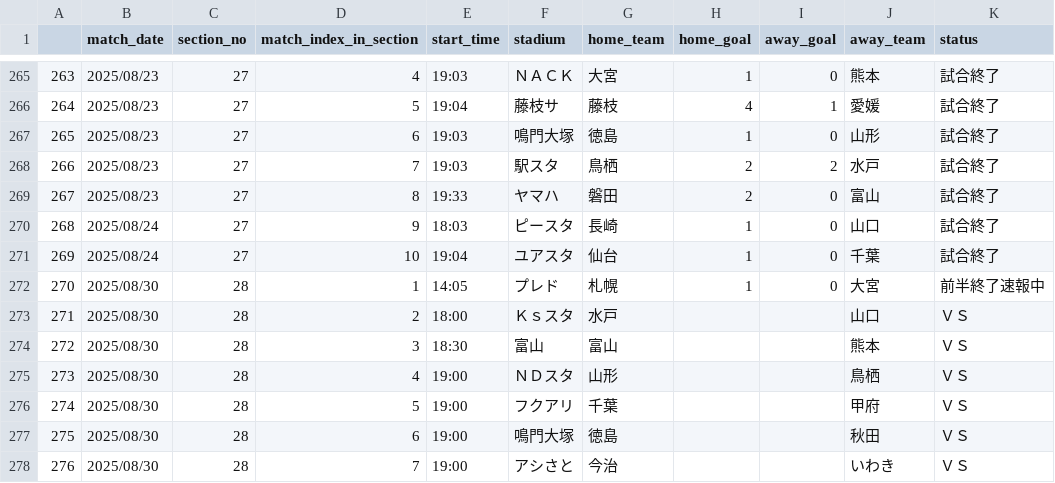
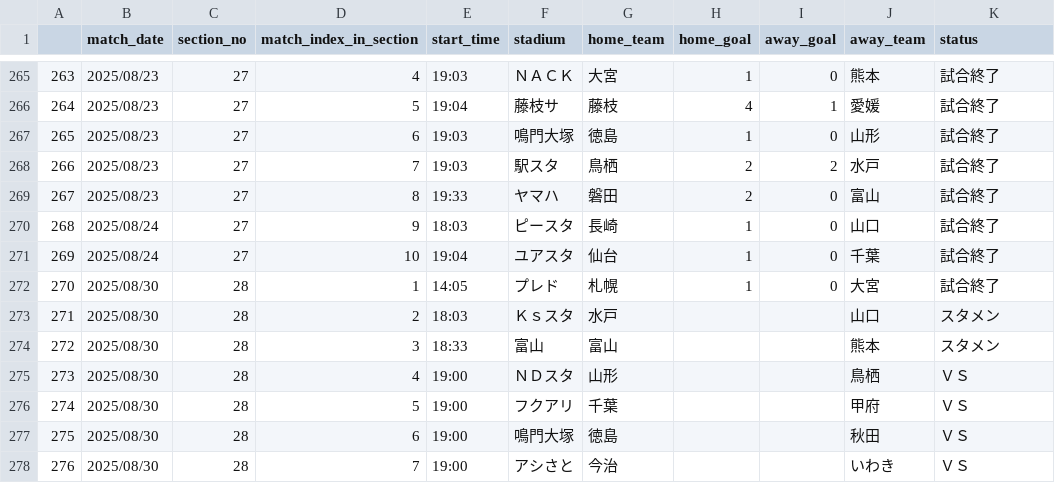
Before and after one commit to mokekuma-git/JLeague_Matches-Bar_Graph, a CSV file: docs/csv/2025_allmatch_result-J2.csv, drawn as a sheet; only a part is shown, gaps mark what is left out.

```diff
--- a/docs/csv/2025_allmatch_result-J2.csv
+++ b/docs/csv/2025_allmatch_result-J2.csv
@@ -271,5 +271,5 @@
 269,2025/08/24,27,10,19:04,ユアスタ,仙台,1,0,千葉,試合終了
-270,2025/08/30,28,1,14:05,プレド,札幌,1,0,大宮,前半終了速報中
-271,2025/08/30,28,2,18:00,Ｋｓスタ,水戸,,,山口,ＶＳ
-272,2025/08/30,28,3,18:30,富山,富山,,,熊本,ＶＳ
+270,2025/08/30,28,1,14:05,プレド,札幌,1,0,大宮,試合終了
+271,2025/08/30,28,2,18:03,Ｋｓスタ,水戸,,,山口,スタメン
+272,2025/08/30,28,3,18:33,富山,富山,,,熊本,スタメン
 273,2025/08/30,28,4,19:00,ＮＤスタ,山形,,,鳥栖,ＶＳ
```
Also changed, not shown: docs/csv/csv_timestamp.csv.
